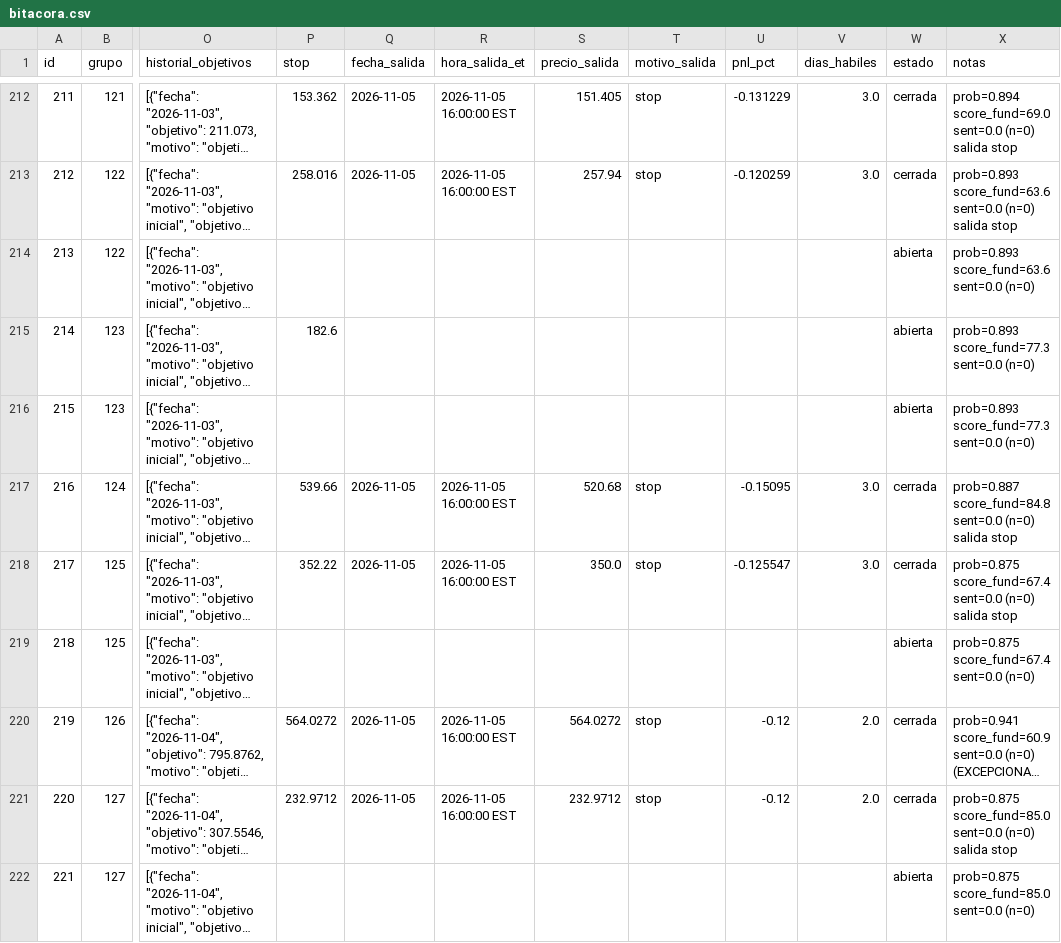
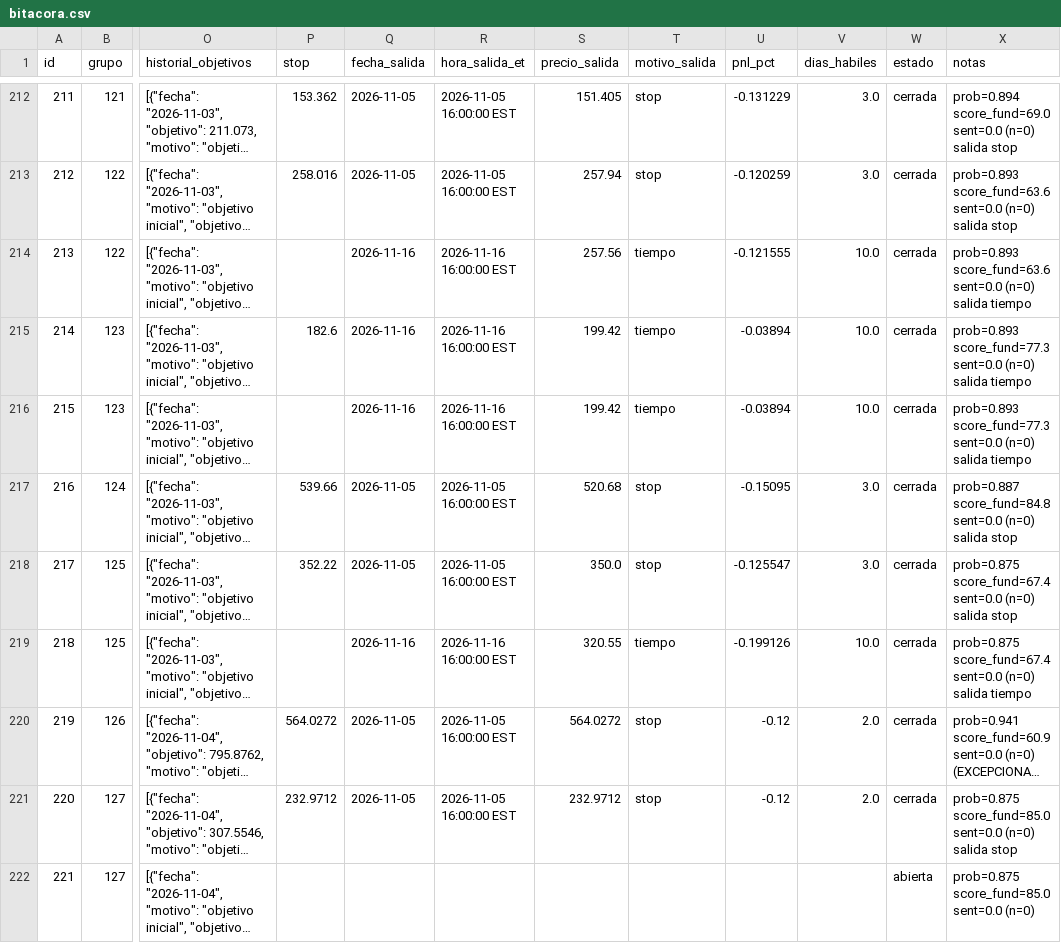
Before and after one commit to sebas1331/centinela-sp500, a CSV file: bitacora.csv, drawn as a sheet; only a part is shown, gaps mark what is left out; long unchanged cells end in …; the diff covers the shown part only; the diff names each change by its address in the sheet, - before the commit and + after, or states it on an @@ line.

```diff
--- a/bitacora.csv
+++ b/bitacora.csv
-Q214:Q216 (fecha_salida): (empty)
+Q214:Q216 (fecha_salida): 2026-11-16
-R214:R216 (hora_salida_et): (empty)
+R214:R216 (hora_salida_et): 2026-11-16 16:00:00 EST
-S214 (precio_salida): (empty)
+S214 (precio_salida): 257.56
-T214:T216 (motivo_salida): (empty)
+T214:T216 (motivo_salida): tiempo
-U214 (pnl_pct): (empty)
+U214 (pnl_pct): -0.121555
-V214:V216 (dias_habiles): (empty)
+V214:V216 (dias_habiles): 10.0
-W214:W216 (estado): abierta
+W214:W216 (estado): cerrada
-X214 (notas): …sent=0.0 (n=0)
+X214 (notas): …sent=0.0 (n=0) salida tiempo
-S215:S216 (precio_salida): (empty)
+S215:S216 (precio_salida): 199.42
-U215:U216 (pnl_pct): (empty)
+U215:U216 (pnl_pct): -0.03894
-X215:X216 (notas): …sent=0.0 (n=0)
+X215:X216 (notas): …sent=0.0 (n=0) salida tiempo
-Q219 (fecha_salida): (empty)
+Q219 (fecha_salida): 2026-11-16
-R219 (hora_salida_et): (empty)
+R219 (hora_salida_et): 2026-11-16 16:00:00 EST
-S219 (precio_salida): (empty)
+S219 (precio_salida): 320.55
-T219 (motivo_salida): (empty)
+T219 (motivo_salida): tiempo
-U219 (pnl_pct): (empty)
+U219 (pnl_pct): -0.199126
-V219 (dias_habiles): (empty)
+V219 (dias_habiles): 10.0
-W219 (estado): abierta
+W219 (estado): cerrada
-X219 (notas): …sent=0.0 (n=0)
+X219 (notas): …sent=0.0 (n=0) salida tiempo
```
Also changed, not shown: 2 added rows and 16 edited cells elsewhere in this file, 4 other files.
